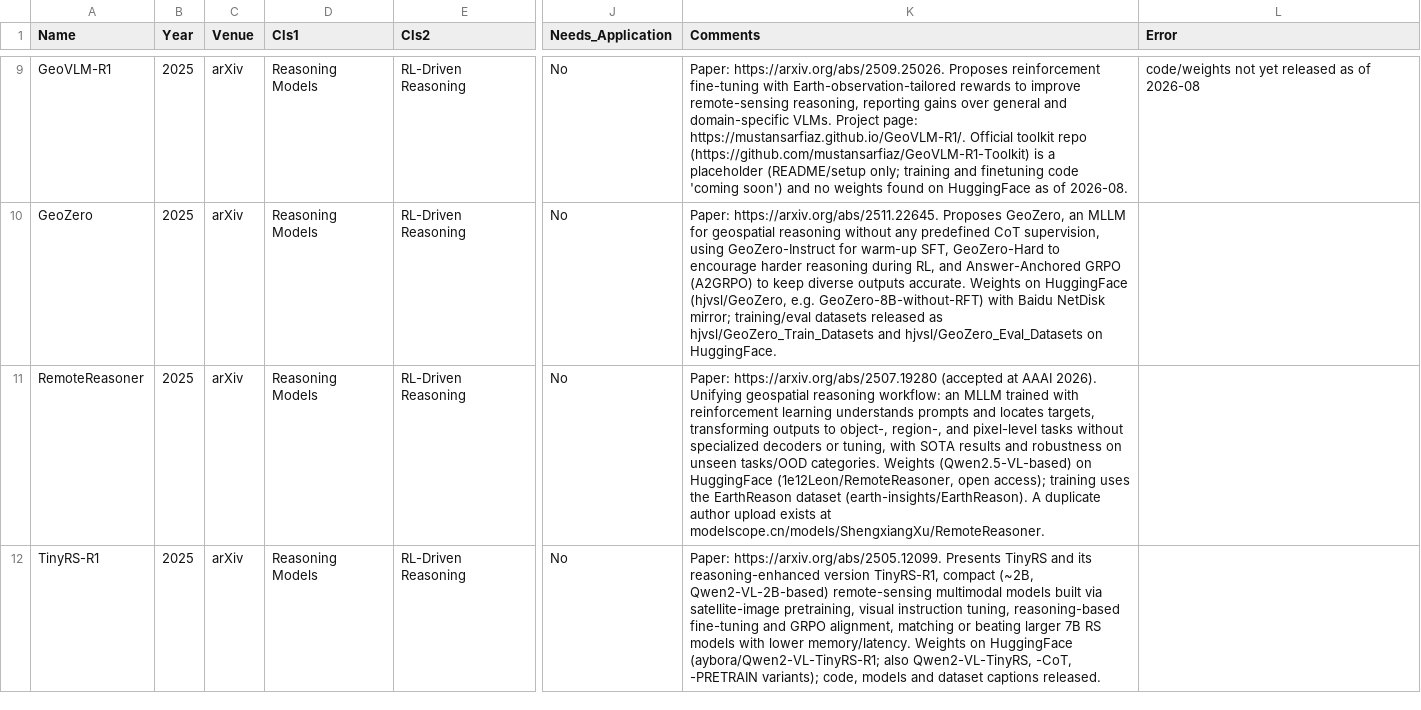
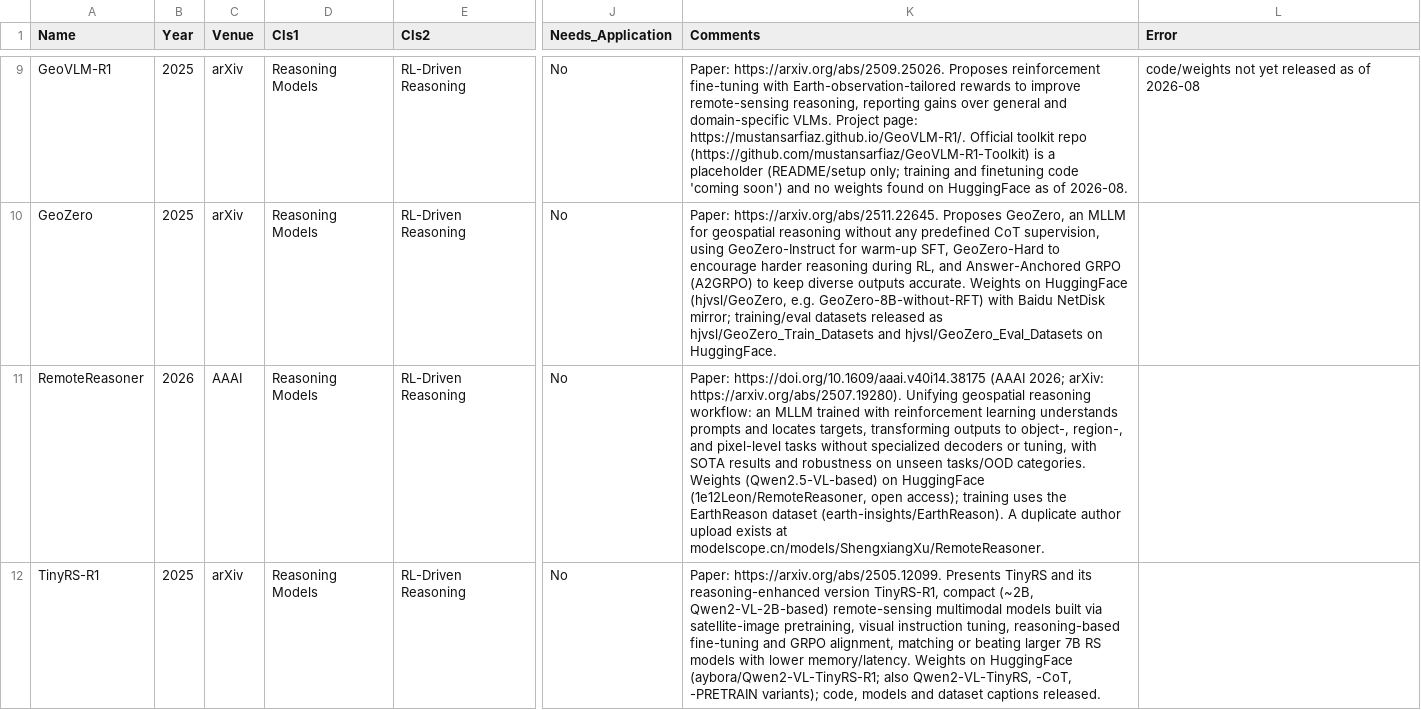
Before and after one commit to ML4Sustain/Awesome-RS-Reasoning-Models, a CSV file: data/ecosystem.csv, drawn as a sheet; only a part is shown, gaps mark what is left out; the diff covers the shown part only; the diff names each change by its address in the sheet, - before the commit and + after, or states it on an @@ line.

```diff
--- a/data/ecosystem.csv
+++ b/data/ecosystem.csv
-B11 (Year): 2025
+B11 (Year): 2026
-C11 (Venue): arXiv
+C11 (Venue): AAAI
-K11 (Comments): Paper: https://arxiv.org/abs/2507.19280 (accepted at AAAI 2026). Unifying geospatial…
+K11 (Comments): Paper: https://doi.org/10.1609/aaai.v40i14.38175 (AAAI 2026; arXiv: https://arxiv.org/abs/2507.19280). Unifying geospatial…
```
Also changed, not shown: 11 edited cells elsewhere in this file, 4 other files.
